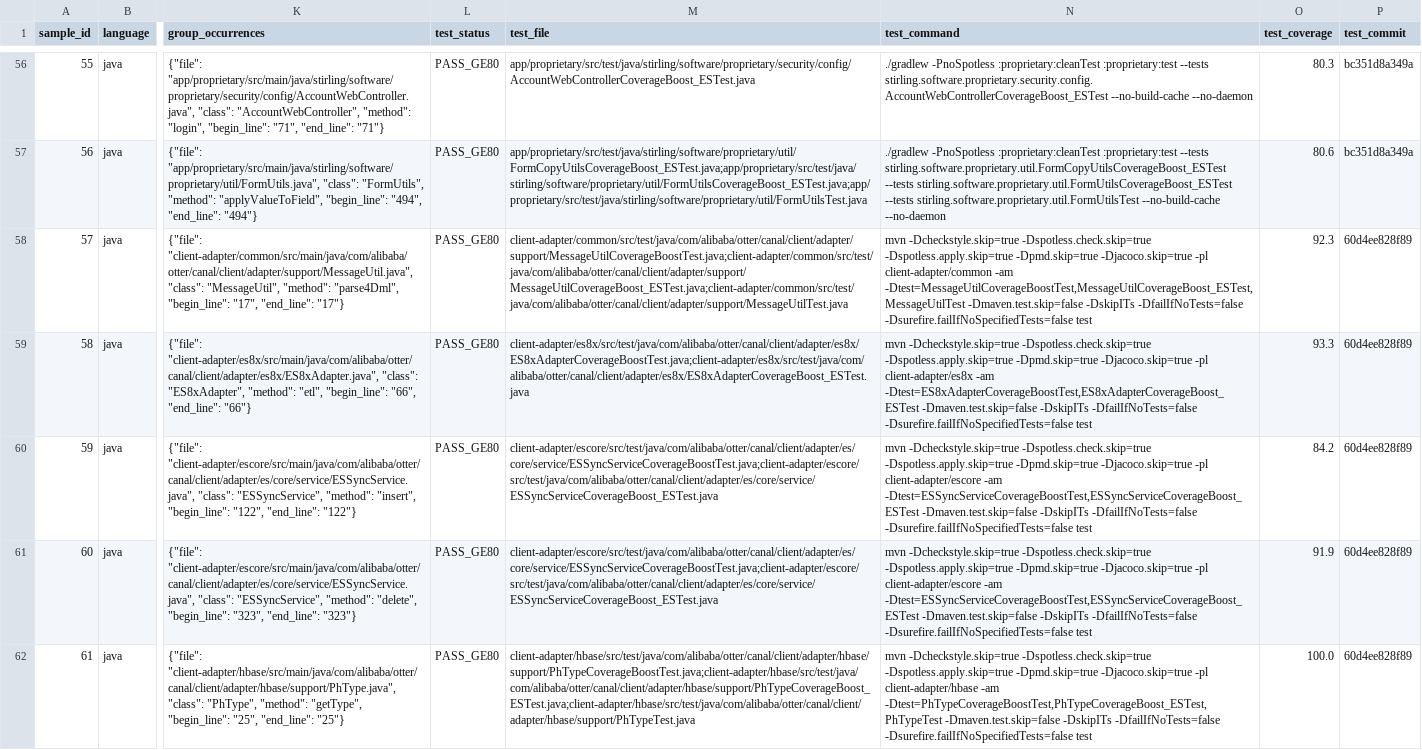
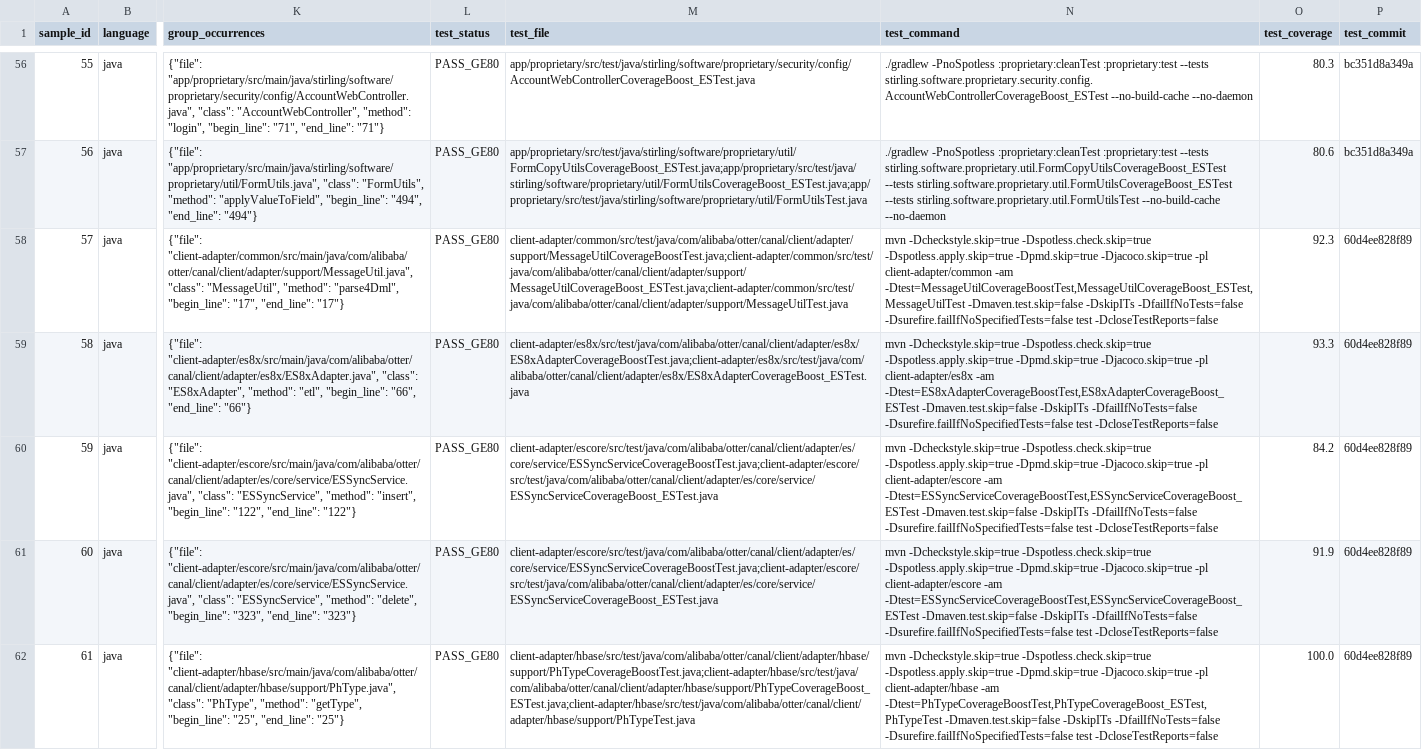
Before and after one commit to Edisonwudi/Opencode-Refactoing, a CSV file: dataset/java/delivery_schema/nested_complexity.csv, drawn as a sheet; only a part is shown, gaps mark what is left out; the diff covers the shown part only; the diff names each change by its address in the sheet, - before the commit and + after, or states it on an @@ line.

```diff
--- a/dataset/java/delivery_schema/nested_complexity.csv
+++ b/dataset/java/delivery_schema/nested_complexity.csv
-N58 (test_command): …-Dsurefire.failIfNoSpecifiedTests=false test
+N58 (test_command): …-Dsurefire.failIfNoSpecifiedTests=false test -DcloseTestReports=false
-N59 (test_command): …-Dsurefire.failIfNoSpecifiedTests=false test
+N59 (test_command): …-Dsurefire.failIfNoSpecifiedTests=false test -DcloseTestReports=false
-N60:N61 (test_command): …-Dsurefire.failIfNoSpecifiedTests=false test
+N60:N61 (test_command): …-Dsurefire.failIfNoSpecifiedTests=false test -DcloseTestReports=false
-N62 (test_command): …-Dsurefire.failIfNoSpecifiedTests=false test
+N62 (test_command): …-Dsurefire.failIfNoSpecifiedTests=false test -DcloseTestReports=false
```
Also changed, not shown: 12 edited cells elsewhere in this file, dataset/java/delivery_schema/feature_envy.csv, dataset/java/delivery_schema/long_method.csv, 7 other files.
